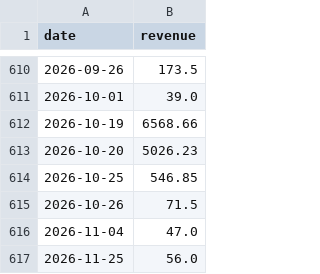
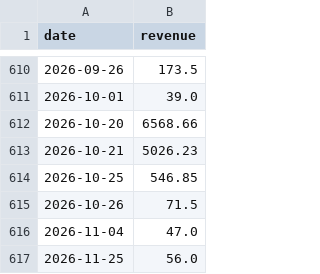
Before and after one commit to Adnanmahmud123/storepulse-analytics, a CSV file: outputs/STORE1/daily_revenue.csv, drawn as a sheet; only a part is shown, gaps mark what is left out.

Commit message:
Fix dashboard chat and daily book sales

```diff
--- a/outputs/STORE1/daily_revenue.csv
+++ b/outputs/STORE1/daily_revenue.csv
@@ -611,4 +611,4 @@
 2026-10-01,39.0
-2026-10-19,6568.66
-2026-10-20,5026.23
+2026-10-20,6568.66
+2026-10-21,5026.23
 2026-10-25,546.85
```
Also changed, not shown: outputs/STORE1/orders_cleaned.csv, outputs/STORE2/daily_revenue.csv, 27 other files.
